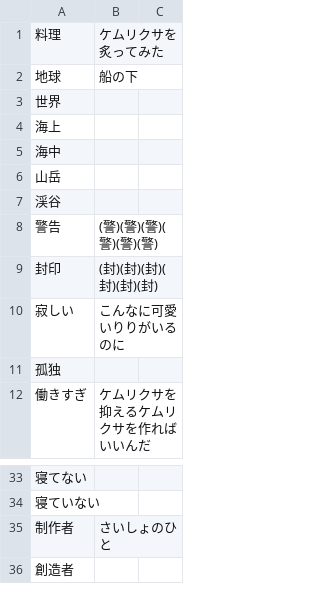
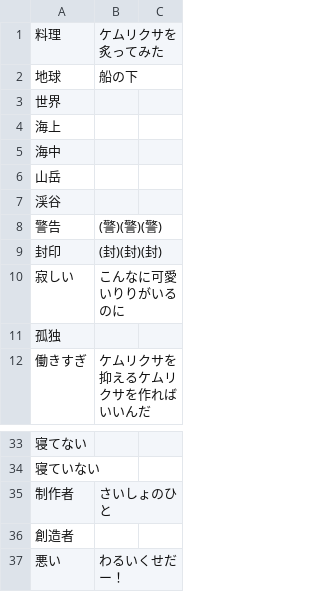
Before and after one commit to iotkaden20230322/kemurishTranslaterTool, a CSV file: data/riri.csv, drawn as a sheet; only a part is shown, gaps mark what is left out; the diff names each change by its address in the sheet, - before the commit and + after, or states it on an @@ line.

```diff
--- a/data/riri.csv
+++ b/data/riri.csv
-B8: (警)(警)(警)(警)(警)(警)
+B8: (警)(警)(警)
-B9: (封)(封)(封)(封)(封)(封)
+B9: (封)(封)(封)
+row 37: 悪い | わるいくせだー！
```
Also changed, not shown: data/nico.csv, data/rin.csv, 4 other files.
